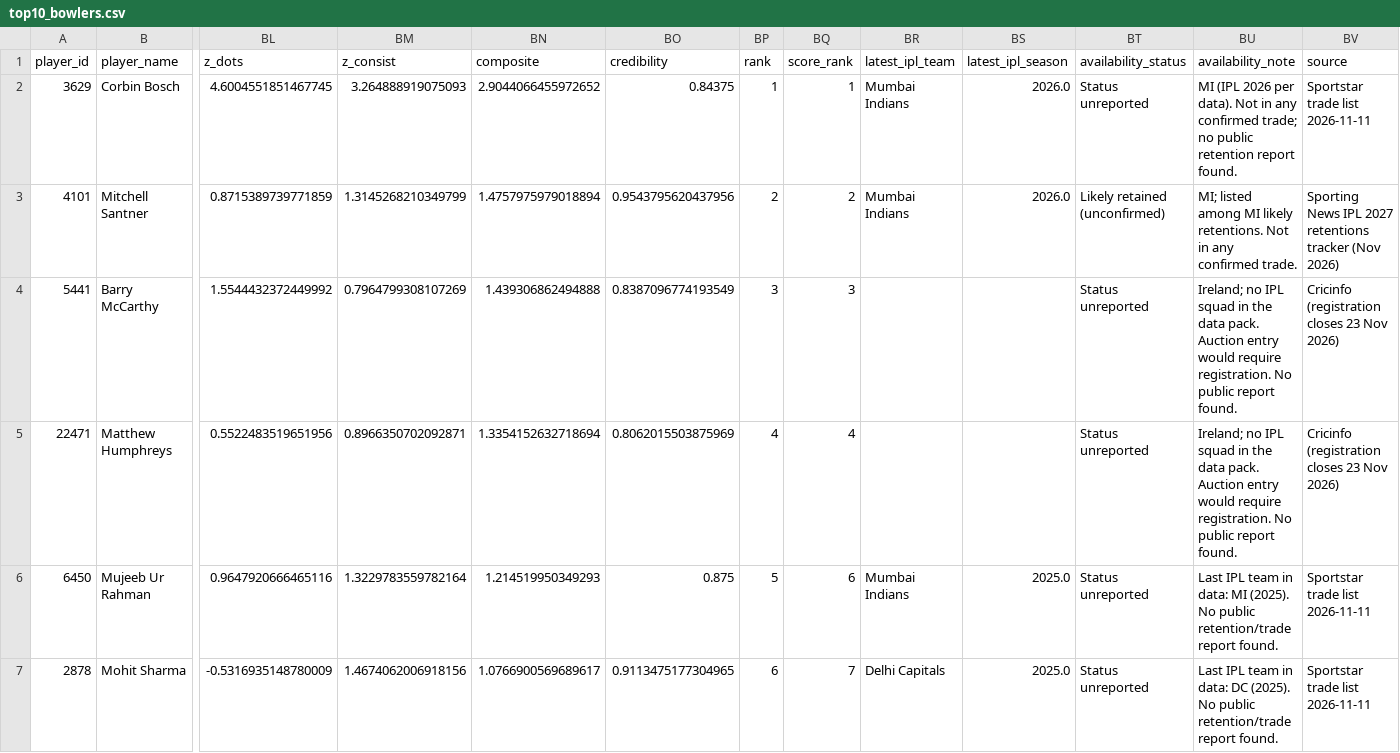
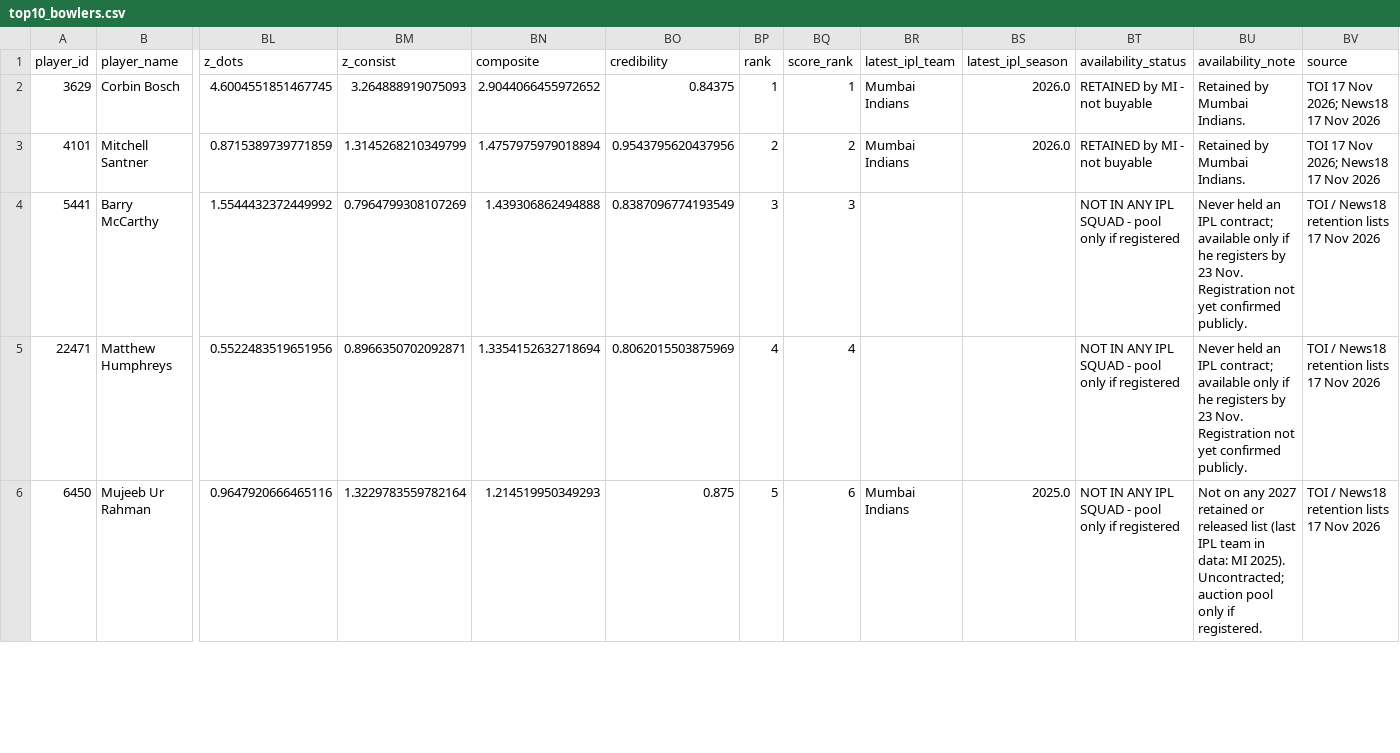
Before and after one commit to Venu200723/rr-superr-selector-round1, a CSV file: top10_bowlers.csv, drawn as a sheet; only a part is shown, gaps mark what is left out; removed rows and columns are numbered as before the commit, all else as after; rows hold the shown columns only; the diff covers the shown part only; the diff names each change by its address in the sheet, - before the commit and + after, or states it on an @@ line.

```diff
--- a/top10_bowlers.csv
+++ b/top10_bowlers.csv
-BT2 (availability_status): Status unreported
+BT2 (availability_status): RETAINED by MI - not buyable
-BU2 (availability_note): MI (IPL 2026 per data). Not in any confirmed trade; no public retention report found.
+BU2 (availability_note): Retained by Mumbai Indians.
-BV2 (source): Sportstar trade list 2026-11-11
+BV2 (source): TOI 17 Nov 2026; News18 17 Nov 2026
-BT3 (availability_status): Likely retained (unconfirmed)
+BT3 (availability_status): RETAINED by MI - not buyable
-BU3 (availability_note): MI; listed among MI likely retentions. Not in any confirmed trade.
+BU3 (availability_note): Retained by Mumbai Indians.
-BV3 (source): Sporting News IPL 2027 retentions tracker (Nov 2026)
+BV3 (source): TOI 17 Nov 2026; News18 17 Nov 2026
-BT4:BT6 (availability_status): Status unreported
+BT4:BT6 (availability_status): NOT IN ANY IPL SQUAD - pool only if registered
-BU4:BU5 (availability_note): Ireland; no IPL squad in the data pack. Auction entry would require registration. No public report found.
+BU4:BU5 (availability_note): Never held an IPL contract; available only if he registers by 23 Nov. Registration not yet confirmed publicly.
-BV4:BV5 (source): Cricinfo (registration closes 23 Nov 2026)
+BV4:BV5 (source): TOI / News18 retention lists 17 Nov 2026
-BU6 (availability_note): Last IPL team in data: MI (2025). No public retention/trade report found.
+BU6 (availability_note): Not on any 2027 retained or released list (last IPL team in data: MI 2025). Uncontracted; auction pool only if registered.
-BV6 (source): Sportstar trade list 2026-11-11
+BV6 (source): TOI / News18 retention lists 17 Nov 2026
-row 7: 2878 | Mohit Sharma | -0.5316935148780009 | 1.4674062006918156 | 1.0766900569689617 | 0.9113475177304965 | 6 | 7 | Delhi Capitals | 2025.0 | Status unreported | Last IPL team in data: DC (2025). No public retention/trade report found. | Sportstar trade list 2026-11-11
```
Also changed, not shown: 1 added row and 16 edited cells elsewhere in this file, batter_rankings.csv, bowler_rankings.csv, 14 other files.
